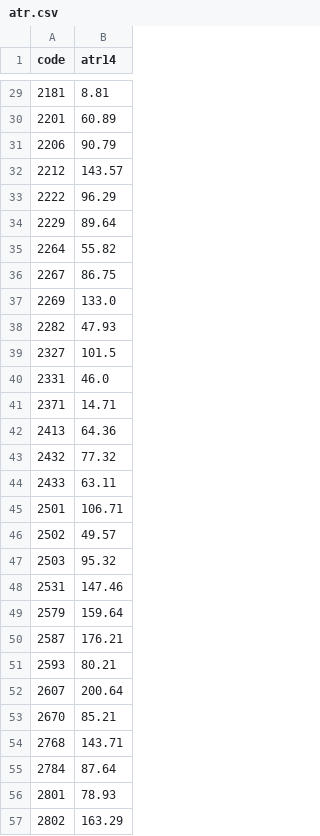
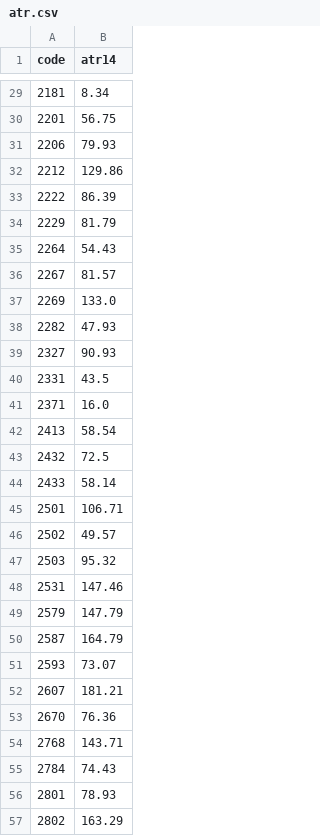
Before and after one commit to yoshiknz-sys/tmap-k7x9, a CSV file: atr.csv, drawn as a sheet; only a part is shown, gaps mark what is left out; the diff covers the shown part only.

```diff
--- a/atr.csv
+++ b/atr.csv
@@ -29,17 +29,17 @@ code,atr14
-2181,8.81
-2201,60.89
-2206,90.79
-2212,143.57
-2222,96.29
-2229,89.64
-2264,55.82
-2267,86.75
+2181,8.34
+2201,56.75
+2206,79.93
+2212,129.86
+2222,86.39
+2229,81.79
+2264,54.43
+2267,81.57
 2269,133.0
 2282,47.93
-2327,101.5
-2331,46.0
-2371,14.71
-2413,64.36
-2432,77.32
-2433,63.11
+2327,90.93
+2331,43.5
+2371,16.0
+2413,58.54
+2432,72.5
+2433,58.14
 2501,106.71
@@ -48,9 +48,9 @@ code,atr14
 2531,147.46
-2579,159.64
-2587,176.21
-2593,80.21
-2607,200.64
-2670,85.21
+2579,147.79
+2587,164.79
+2593,73.07
+2607,181.21
+2670,76.36
 2768,143.71
-2784,87.64
+2784,74.43
 2801,78.93
```
Also changed, not shown: 60 edited cells elsewhere in this file.
